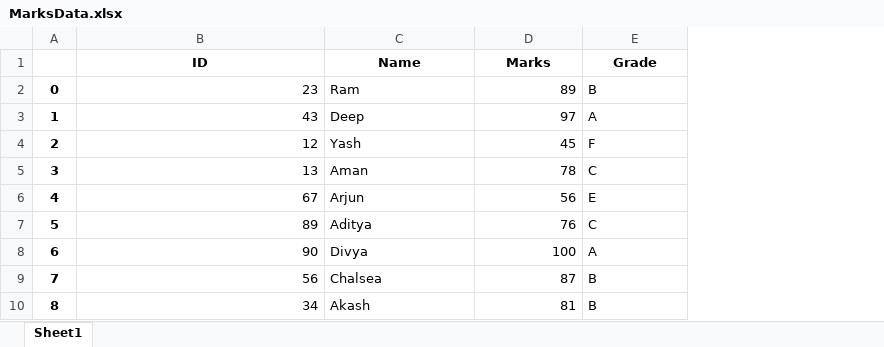
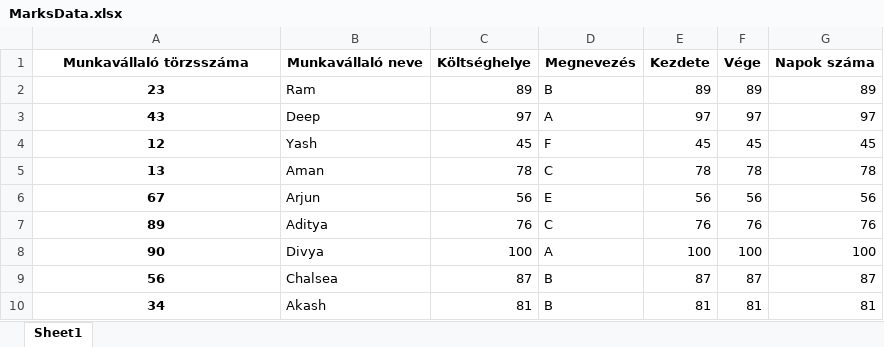
Before and after one commit to PatkosAdam/Projekt, an Excel workbook: MarksData.xlsx, sheet Sheet1, drawn as a sheet; values as stored, in another font and other column widths than the file's, no borders; removed rows and columns are numbered as before the commit, all else as after; the diff names each change by its address in the sheet, - before the commit and + after, or states it on an @@ line.

```diff
--- a/MarksData.xlsx (sheet Sheet1)
+++ b/MarksData.xlsx (sheet Sheet1)
-column A, rows 2-10: 0 | 1 | 2 | 3 | 4 | 5 | 6 | 7 | 8
+column E, rows 2-10: 89 | 97 | 45 | 78 | 56 | 76 | 100 | 87 | 81
+column F, rows 2-10: 89 | 97 | 45 | 78 | 56 | 76 | 100 | 87 | 81
+column G, rows 2-10: 89 | 97 | 45 | 78 | 56 | 76 | 100 | 87 | 81
-row 1:  | ID | Name | Marks | Grade
+row 1: Munkavállaló törzsszáma | Munkavállaló neve | Költséghelye | Megnevezés | Kezdete | Vége | Napok száma
@@ A2:A10 bold: off → on, alignment: right → center @@
```
Also changed, not shown: 1 other file.
